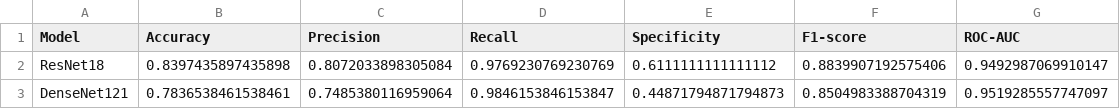
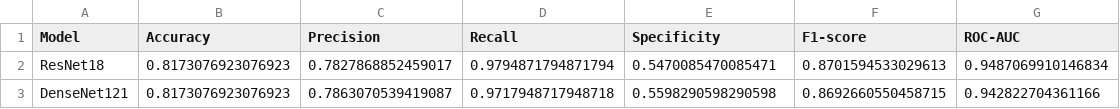
Before and after one commit to omsairamkvs99/pneumonia-xray-demo, a CSV file: model_comparison_results.csv, drawn as a sheet.

Commit message:
Swap in retrained model weights and updated evaluation metrics

```diff
--- a/model_comparison_results.csv
+++ b/model_comparison_results.csv
@@ -1,3 +1,3 @@
 Model,Accuracy,Precision,Recall,Specificity,F1-score,ROC-AUC
-ResNet18,0.8397435897435898,0.8072033898305084,0.9769230769230769,0.6111111111111112,0.8839907192575406,0.9492987069910147
-DenseNet121,0.7836538461538461,0.7485380116959064,0.9846153846153847,0.44871794871794873,0.8504983388704319,0.9519285557747097
+ResNet18,0.8173076923076923,0.7827868852459017,0.9794871794871794,0.5470085470085471,0.8701594533029613,0.9487069910146834
+DenseNet121,0.8173076923076923,0.7863070539419087,0.9717948717948718,0.5598290598290598,0.8692660550458715,0.942822704361166
```
Also changed, not shown: 3 other files.
